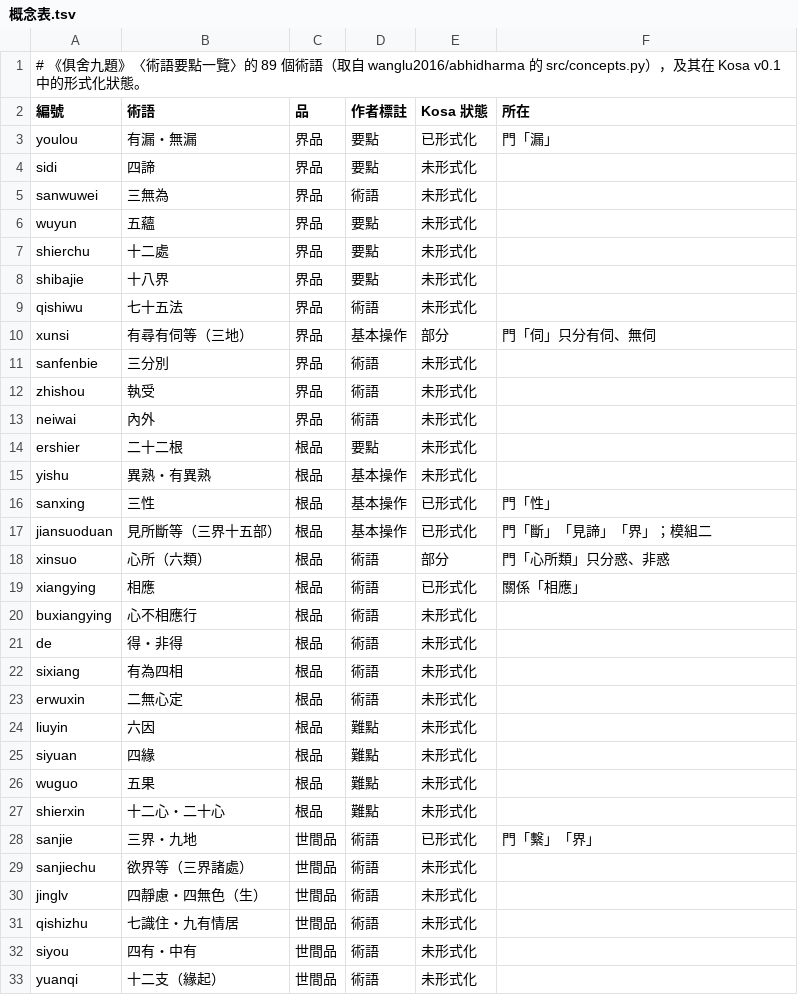
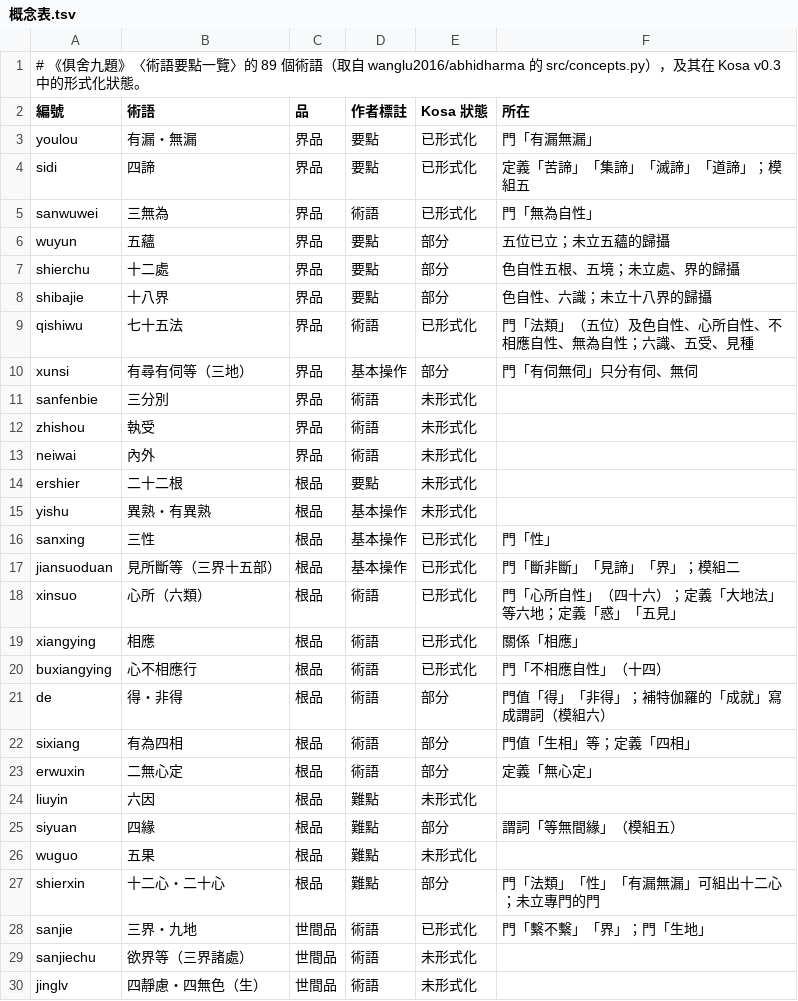
Before and after one commit to wanglu2016/kosa, a TSV file: 本體/概念表.tsv, drawn as a sheet; only a part is shown; the shorter side is filled out with more unchanged rows; the diff covers the shown part only.

```diff
--- a/本體/概念表.tsv
+++ b/本體/概念表.tsv
@@ -1,11 +1,11 @@
-# 《俱舍九題》〈術語要點一覽〉的 89 個術語（取自 wanglu2016/abhidharma 的 src/concepts.py），及其在 Kosa v0.1 中的形式化狀態。
+# 《俱舍九題》〈術語要點一覽〉的 89 個術語（取自 wanglu2016/abhidharma 的 src/concepts.py），及其在 Kosa v0.3 中的形式化狀態。
 編號	術語	品	作者標註	Kosa 狀態	所在
-youlou	有漏・無漏	界品	要點	已形式化	門「漏」
-sidi	四諦	界品	要點	未形式化	
-sanwuwei	三無為	界品	術語	未形式化	
-wuyun	五蘊	界品	要點	未形式化	
-shierchu	十二處	界品	要點	未形式化	
-shibajie	十八界	界品	要點	未形式化	
-qishiwu	七十五法	界品	術語	未形式化	
-xunsi	有尋有伺等（三地）	界品	基本操作	部分	門「伺」只分有伺、無伺
+youlou	有漏・無漏	界品	要點	已形式化	門「有漏無漏」
+sidi	四諦	界品	要點	已形式化	定義「苦諦」「集諦」「滅諦」「道諦」；模組五
+sanwuwei	三無為	界品	術語	已形式化	門「無為自性」
+wuyun	五蘊	界品	要點	部分	五位已立；未立五蘊的歸攝
+shierchu	十二處	界品	要點	部分	色自性五根、五境；未立處、界的歸攝
+shibajie	十八界	界品	要點	部分	色自性、六識；未立十八界的歸攝
+qishiwu	七十五法	界品	術語	已形式化	門「法類」（五位）及色自性、心所自性、不相應自性、無為自性；六識、五受、見種
+xunsi	有尋有伺等（三地）	界品	基本操作	部分	門「有伺無伺」只分有伺、無伺
 sanfenbie	三分別	界品	術語	未形式化	
@@ -16,14 +16,14 @@ yishu	異熟・有異熟	根品	基本操作	未形式化
 sanxing	三性	根品	基本操作	已形式化	門「性」
-jiansuoduan	見所斷等（三界十五部）	根品	基本操作	已形式化	門「斷」「見諦」「界」；模組二
-xinsuo	心所（六類）	根品	術語	部分	門「心所類」只分惑、非惑
+jiansuoduan	見所斷等（三界十五部）	根品	基本操作	已形式化	門「斷非斷」「見諦」「界」；模組二
+xinsuo	心所（六類）	根品	術語	已形式化	門「心所自性」（四十六）；定義「大地法」等六地；定義「惑」「五見」
 xiangying	相應	根品	術語	已形式化	關係「相應」
-buxiangying	心不相應行	根品	術語	未形式化	
-de	得・非得	根品	術語	未形式化	
-sixiang	有為四相	根品	術語	未形式化	
-erwuxin	二無心定	根品	術語	未形式化	
+buxiangying	心不相應行	根品	術語	已形式化	門「不相應自性」（十四）
+de	得・非得	根品	術語	部分	門值「得」「非得」；補特伽羅的「成就」寫成謂詞（模組六）
+sixiang	有為四相	根品	術語	部分	門值「生相」等；定義「四相」
+erwuxin	二無心定	根品	術語	部分	定義「無心定」
 liuyin	六因	根品	難點	未形式化	
-siyuan	四緣	根品	難點	未形式化	
+siyuan	四緣	根品	難點	部分	謂詞「等無間緣」（模組五）
 wuguo	五果	根品	難點	未形式化	
-shierxin	十二心・二十心	根品	難點	未形式化	
-sanjie	三界・九地	世間品	術語	已形式化	門「繫」「界」
+shierxin	十二心・二十心	根品	難點	部分	門「法類」「性」「有漏無漏」可組出十二心；未立專門的門
+sanjie	三界・九地	世間品	術語	已形式化	門「繫不繫」「界」；門「生地」
 sanjiechu	欲界等（三界諸處）	世間品	術語	未形式化	
```
Also changed, not shown: 11 edited cells elsewhere in this file, 35 other files.
